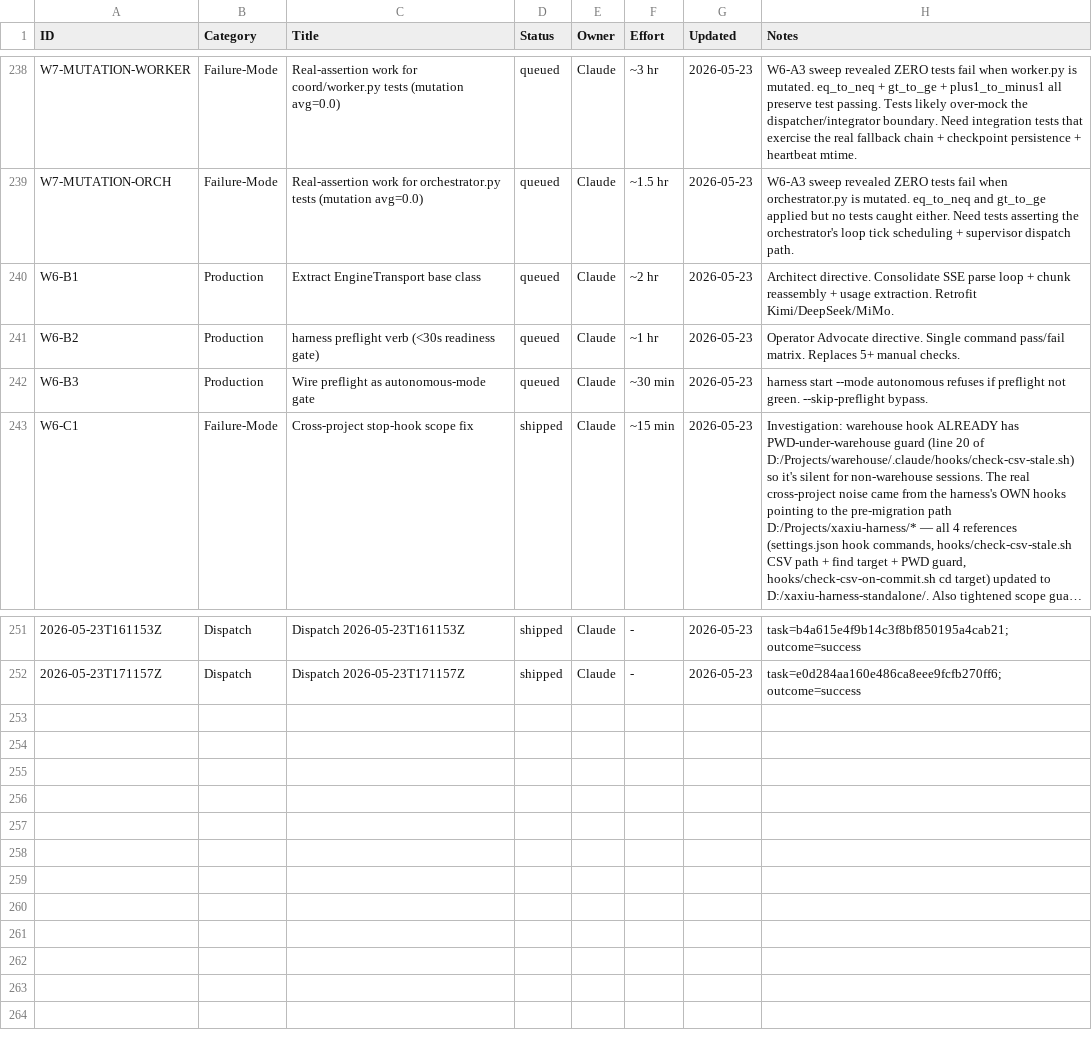
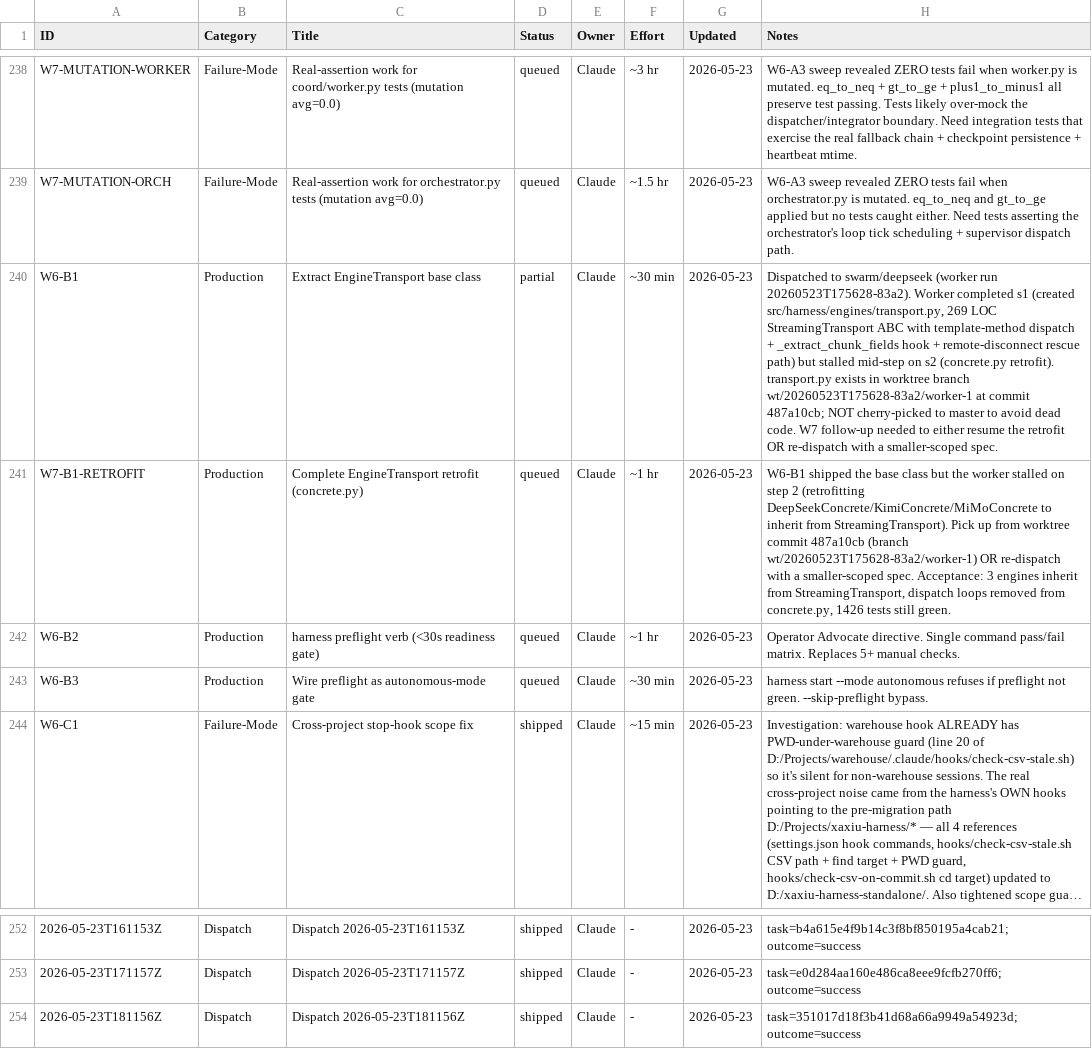
Before and after one commit to xaxiuegg/xaxiu-harness, a CSV file: coord/STATUS.csv, drawn as a sheet; only a part is shown, gaps mark what is left out; long unchanged cells end in …; the diff names each change by its address in the sheet, - before the commit and + after, or states it on an @@ line.

```diff
--- a/coord/STATUS.csv
+++ b/coord/STATUS.csv
-D240 (Status): queued
+D240 (Status): partial
-F240 (Effort): ~2 hr
+F240 (Effort): ~30 min
-H240 (Notes): Architect directive. Consolidate SSE parse loop + chunk reassembly + usage extraction. Retrofit Kimi/DeepSeek/MiMo.
+H240 (Notes): Dispatched to swarm/deepseek (worker run 20260523T175628-83a2). Worker completed s1 (created src/harness/engines/transport.py, 269 LOC StreamingTransport ABC with template-method dispatch + _extract_chunk_fields hook + remote-disconnect rescue path) but stalled mid-step on s2 (concrete.py retrofit). transport.py exists in worktree branch wt/20260523T175628-83a2/worker-1 at commit 487a10cb; NOT cherry-picked to master to avoid dead code. W7 follow-up needed to either resume the retrofit OR re-dispatch with a smaller-scoped spec.
+row 241: W7-B1-RETROFIT | Production | Complete EngineTransport retrofit (concrete.py) | queued | Claude | ~1 hr | 2026-05-23 | W6-B1 shipped the base class but the worker stalled on step 2 (retrofitting DeepSeekConcrete/KimiConcrete/MiMoConcrete to inherit from StreamingTransport). Pick up from worktree commit 487a10cb (branch wt/20260523T175628-83a2/worker-1) OR re-dispatch with a smaller-scoped spec. Acceptance: 3 engines inherit from StreamingTransport, dispatch loops removed from concrete.py, 1426 tests still green.
+row 254: 2026-05-23T181156Z | Dispatch | Dispatch 2026-05-23T181156Z | shipped | Claude | - | 2026-05-23 | task=351017d18f3b41d68a66a9949a54923d; outcome=success
```
Also changed, not shown: 2 other files.
